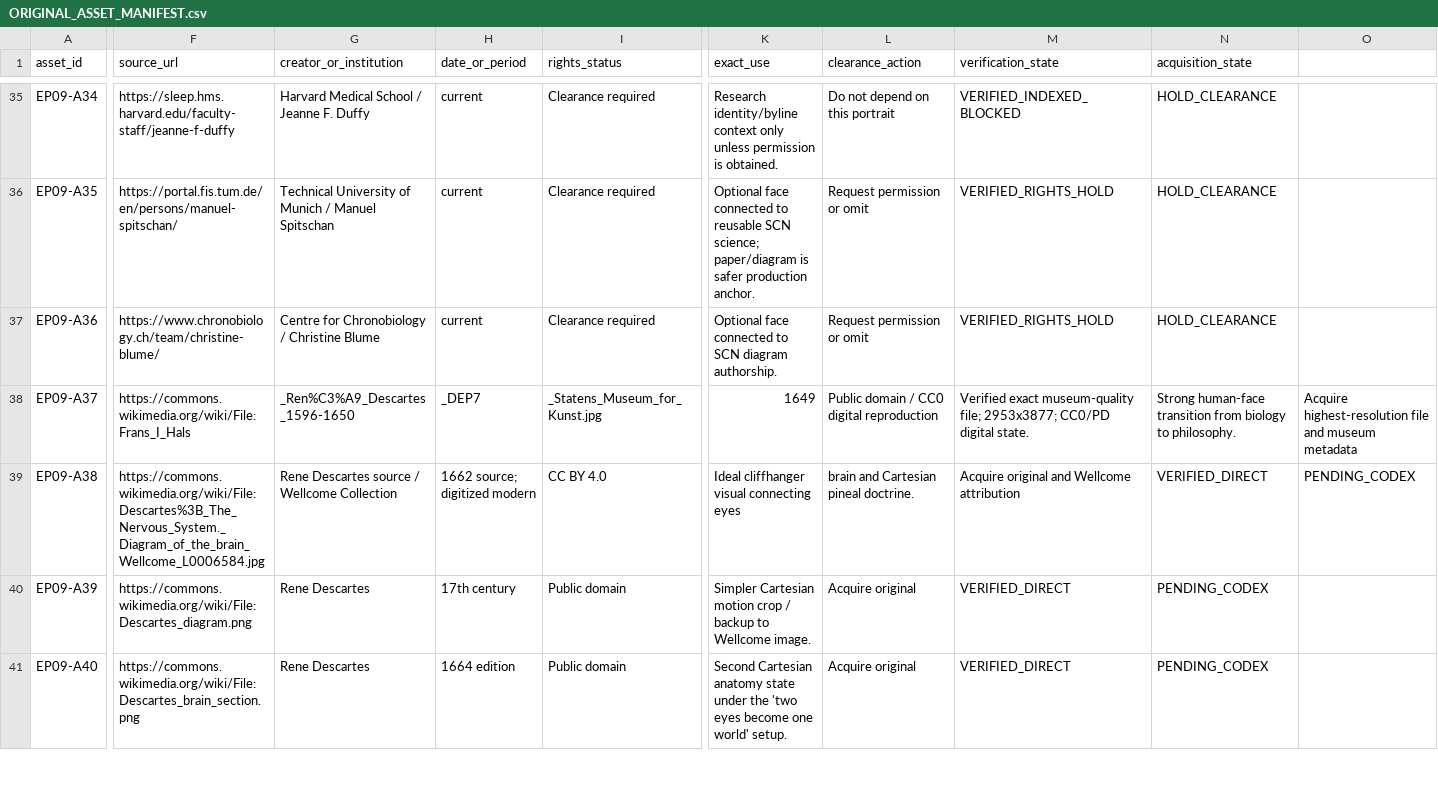
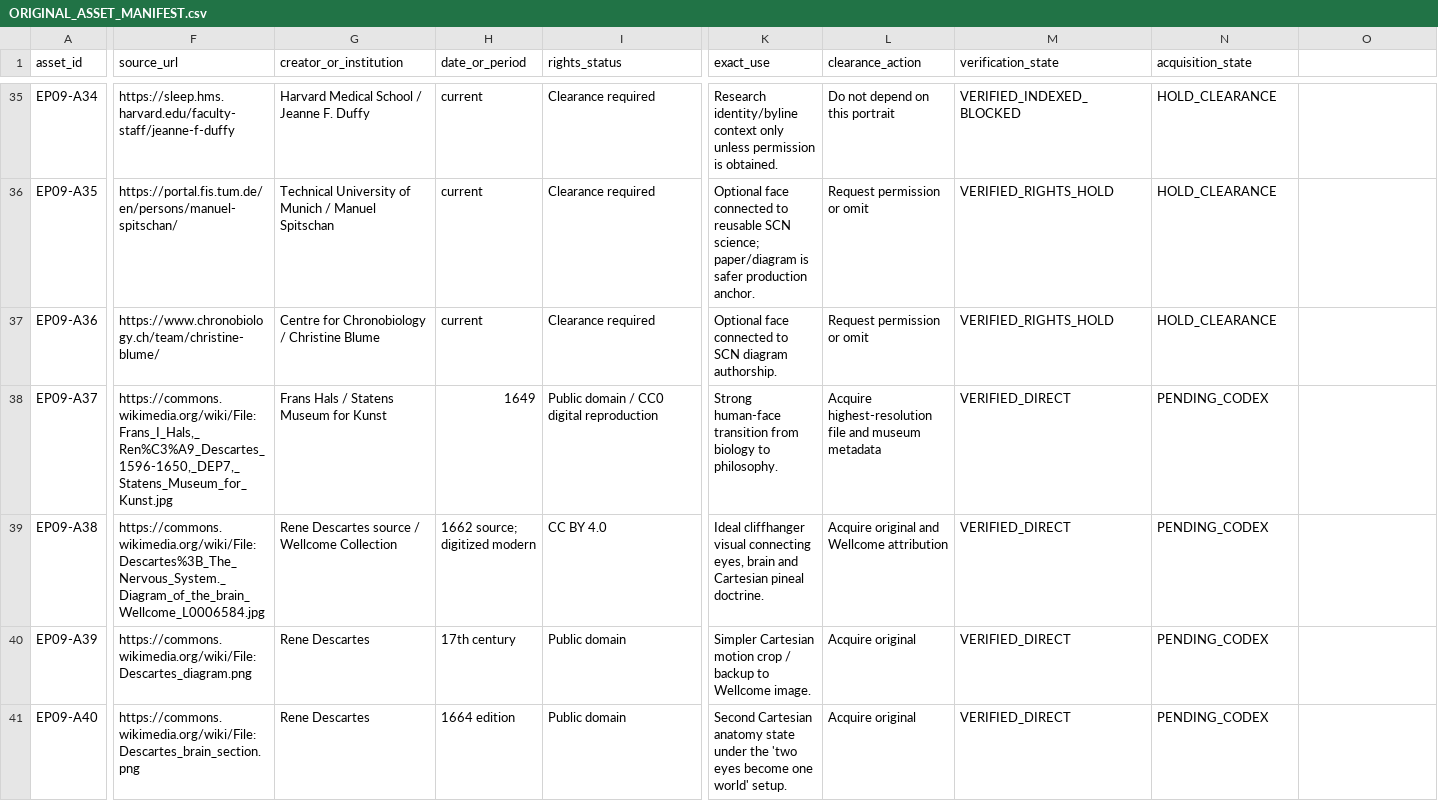
Before and after one commit to iqprinceps/noesis-modelle-des-geistes, a CSV file: 07_ENGLISH_PRODUCTION/EP09_PINEAL_01/02_SOURCES/ORIGINAL_ASSET_MANIFEST.csv, drawn as a sheet; only a part is shown, gaps mark what is left out; the diff covers the shown part only; the diff names each change by its address in the sheet, - before the commit and + after, or states it on an @@ line.

```diff
--- a/07_ENGLISH_PRODUCTION/EP09_PINEAL_01/02_SOURCES/ORIGINAL_ASSET_MANIFEST.csv
+++ b/07_ENGLISH_PRODUCTION/EP09_PINEAL_01/02_SOURCES/ORIGINAL_ASSET_MANIFEST.csv
-F38 (source_url): https://commons.wikimedia.org/wiki/File:Frans_I_Hals
+F38 (source_url): https://commons.wikimedia.org/wiki/File:Frans_I_Hals,_Ren%C3%A9_Descartes_1596-1650,_DEP7,_Statens_Museum_for_Kunst.jpg
-G38 (creator_or_institution): _Ren%C3%A9_Descartes_1596-1650
+G38 (creator_or_institution): Frans Hals / Statens Museum for Kunst
-H38 (date_or_period): _DEP7
+H38 (date_or_period): 1649
-I38 (rights_status): _Statens_Museum_for_Kunst.jpg
+I38 (rights_status): Public domain / CC0 digital reproduction
-K38 (exact_use): 1649
+K38 (exact_use): Strong human-face transition from biology to philosophy.
-L38 (clearance_action): Public domain / CC0 digital reproduction
+L38 (clearance_action): Acquire highest-resolution file and museum metadata
-M38 (verification_state): Verified exact museum-quality file; 2953x3877; CC0/PD digital state.
+M38 (verification_state): VERIFIED_DIRECT
-N38 (acquisition_state): Strong human-face transition from biology to philosophy.
+N38 (acquisition_state): PENDING_CODEX
-O38: Acquire highest-resolution file and museum metadata
+O38: (empty)
-K39 (exact_use): …visual connecting eyes
+K39 (exact_use): …visual connecting eyes, brain and Cartesian pineal doctrine.
-L39 (clearance_action): brain and Cartesian pineal doctrine.
+L39 (clearance_action): Acquire original and Wellcome attribution
-M39 (verification_state): Acquire original and Wellcome attribution
+M39 (verification_state): VERIFIED_DIRECT
-N39 (acquisition_state): VERIFIED_DIRECT
+N39 (acquisition_state): PENDING_CODEX
-O39: PENDING_CODEX
+O39: (empty)
```
Also changed, not shown: 89 edited cells elsewhere in this file, 07_ENGLISH_PRODUCTION/EP10_PINEAL_02/04_SOURCES/SOURCE_AND_LICENSE_MANIFEST.csv, 07_ENGLISH_PRODUCTION/EP11_PINEAL_03/02_SOURCES/ACQUISITION_MANIFEST.csv, 20 other files.
